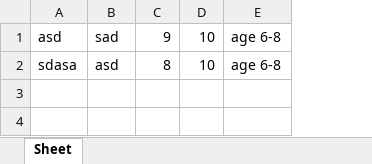
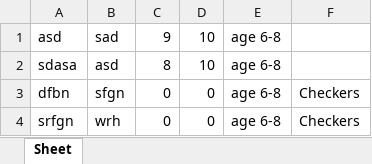
Before and after one commit to CohenYoni/MultiGame, an Excel workbook: Date.xlsx, sheet Sheet, drawn as a sheet; values as stored, in another font and other column widths than the file's, no borders; the diff names each change by its address in the sheet, - before the commit and + after, or states it on an @@ line.

```diff
--- a/Date.xlsx (sheet Sheet)
+++ b/Date.xlsx (sheet Sheet)
+column F, empty
+row 3: dfbn | sfgn | 0 | 0 | age 6-8 | Checkers
+row 4: srfgn | wrh | 0 | 0 | age 6-8 | Checkers
```
Also changed, not shown: 2 other files.
